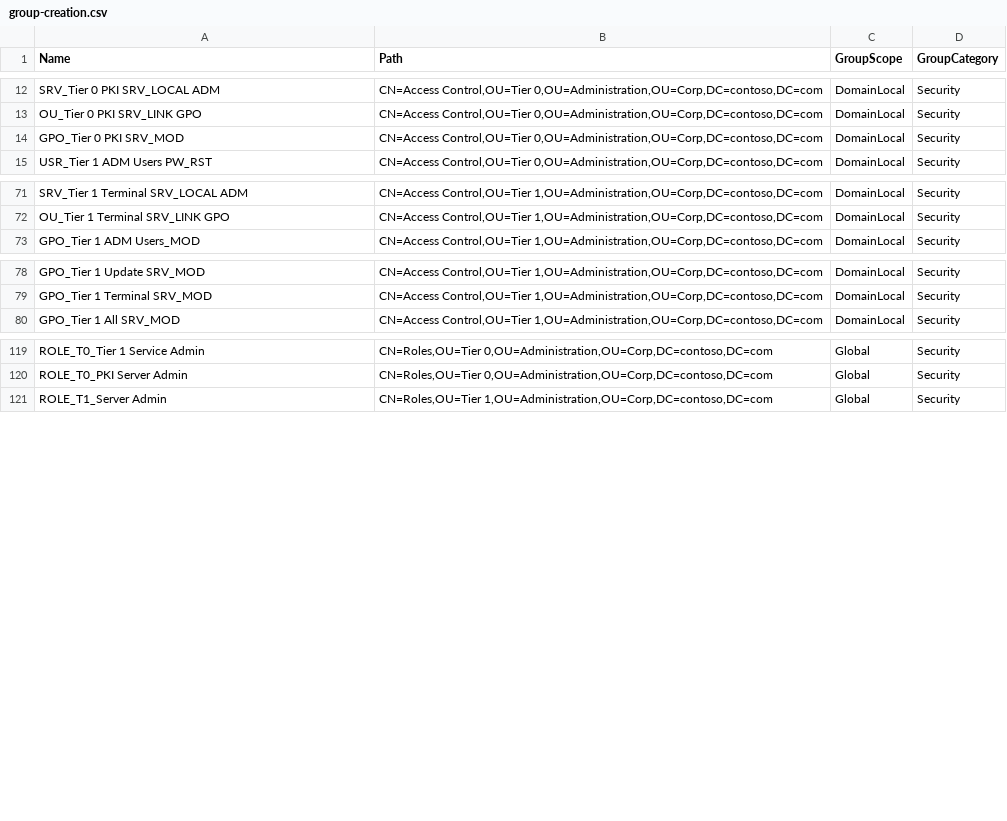
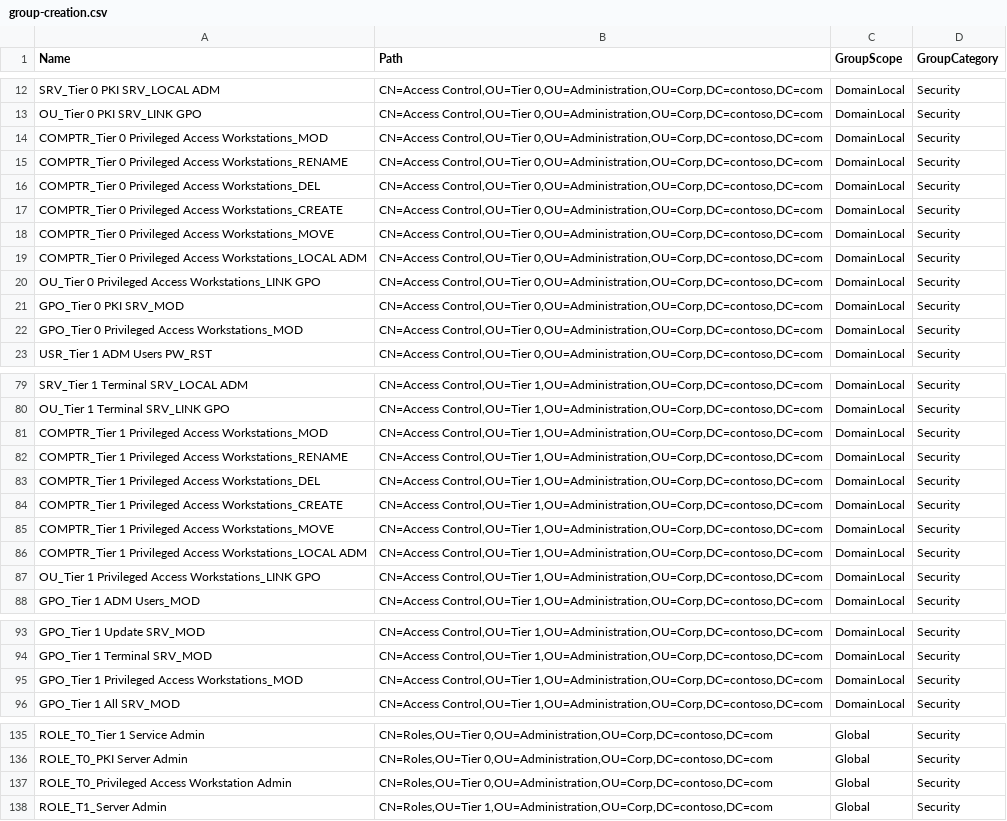
Before and after one commit to SalutAToi/AD-Tier-Administration, a CSV file: group-creation.csv, drawn as a sheet; only a part is shown, gaps mark what is left out; the diff covers the shown part only.

Commit message:
including privileged access workstations for tier 0 and 1

```diff
--- a/group-creation.csv
+++ b/group-creation.csv
@@ -13,3 +13,11 @@ SRV_Tier 0 PKI SRV_LOCAL ADM,"CN=Access Control,OU=Tier 0,OU=Administration,OU=C
 OU_Tier 0 PKI SRV_LINK GPO,"CN=Access Control,OU=Tier 0,OU=Administration,OU=Corp,DC=contoso,DC=com",DomainLocal,Security
+COMPTR_Tier 0 Privileged Access Workstations_MOD,"CN=Access Control,OU=Tier 0,OU=Administration,OU=Corp,DC=contoso,DC=com",DomainLocal,Security
+COMPTR_Tier 0 Privileged Access Workstations_RENAME,"CN=Access Control,OU=Tier 0,OU=Administration,OU=Corp,DC=contoso,DC=com",DomainLocal,Security
+COMPTR_Tier 0 Privileged Access Workstations_DEL,"CN=Access Control,OU=Tier 0,OU=Administration,OU=Corp,DC=contoso,DC=com",DomainLocal,Security
+COMPTR_Tier 0 Privileged Access Workstations_CREATE,"CN=Access Control,OU=Tier 0,OU=Administration,OU=Corp,DC=contoso,DC=com",DomainLocal,Security
+COMPTR_Tier 0 Privileged Access Workstations_MOVE,"CN=Access Control,OU=Tier 0,OU=Administration,OU=Corp,DC=contoso,DC=com",DomainLocal,Security
+COMPTR_Tier 0 Privileged Access Workstations_LOCAL ADM,"CN=Access Control,OU=Tier 0,OU=Administration,OU=Corp,DC=contoso,DC=com",DomainLocal,Security
+OU_Tier 0 Privileged Access Workstations_LINK GPO,"CN=Access Control,OU=Tier 0,OU=Administration,OU=Corp,DC=contoso,DC=com",DomainLocal,Security
 GPO_Tier 0 PKI SRV_MOD,"CN=Access Control,OU=Tier 0,OU=Administration,OU=Corp,DC=contoso,DC=com",DomainLocal,Security
+GPO_Tier 0 Privileged Access Workstations_MOD,"CN=Access Control,OU=Tier 0,OU=Administration,OU=Corp,DC=contoso,DC=com",DomainLocal,Security
 USR_Tier 1 ADM Users PW_RST,"CN=Access Control,OU=Tier 0,OU=Administration,OU=Corp,DC=contoso,DC=com",DomainLocal,Security
@@ -72,2 +80,9 @@ SRV_Tier 1 Terminal SRV_LOCAL ADM,"CN=Access Control,OU=Tier 1,OU=Administration
 OU_Tier 1 Terminal SRV_LINK GPO,"CN=Access Control,OU=Tier 1,OU=Administration,OU=Corp,DC=contoso,DC=com",DomainLocal,Security
+COMPTR_Tier 1 Privileged Access Workstations_MOD,"CN=Access Control,OU=Tier 1,OU=Administration,OU=Corp,DC=contoso,DC=com",DomainLocal,Security
+COMPTR_Tier 1 Privileged Access Workstations_RENAME,"CN=Access Control,OU=Tier 1,OU=Administration,OU=Corp,DC=contoso,DC=com",DomainLocal,Security
+COMPTR_Tier 1 Privileged Access Workstations_DEL,"CN=Access Control,OU=Tier 1,OU=Administration,OU=Corp,DC=contoso,DC=com",DomainLocal,Security
+COMPTR_Tier 1 Privileged Access Workstations_CREATE,"CN=Access Control,OU=Tier 1,OU=Administration,OU=Corp,DC=contoso,DC=com",DomainLocal,Security
+COMPTR_Tier 1 Privileged Access Workstations_MOVE,"CN=Access Control,OU=Tier 1,OU=Administration,OU=Corp,DC=contoso,DC=com",DomainLocal,Security
+COMPTR_Tier 1 Privileged Access Workstations_LOCAL ADM,"CN=Access Control,OU=Tier 1,OU=Administration,OU=Corp,DC=contoso,DC=com",DomainLocal,Security
+OU_Tier 1 Privileged Access Workstations_LINK GPO,"CN=Access Control,OU=Tier 1,OU=Administration,OU=Corp,DC=contoso,DC=com",DomainLocal,Security
 GPO_Tier 1 ADM Users_MOD,"CN=Access Control,OU=Tier 1,OU=Administration,OU=Corp,DC=contoso,DC=com",DomainLocal,Security
@@ -79,2 +94,3 @@ GPO_Tier 1 Update SRV_MOD,"CN=Access Control,OU=Tier 1,OU=Administration,OU=Corp
 GPO_Tier 1 Terminal SRV_MOD,"CN=Access Control,OU=Tier 1,OU=Administration,OU=Corp,DC=contoso,DC=com",DomainLocal,Security
+GPO_Tier 1 Privileged Access Workstations_MOD,"CN=Access Control,OU=Tier 1,OU=Administration,OU=Corp,DC=contoso,DC=com",DomainLocal,Security
 GPO_Tier 1 All SRV_MOD,"CN=Access Control,OU=Tier 1,OU=Administration,OU=Corp,DC=contoso,DC=com",DomainLocal,Security
@@ -120,2 +136,3 @@ ROLE_T0_Tier 1 Service Admin,"CN=Roles,OU=Tier 0,OU=Administration,OU=Corp,DC=co
 ROLE_T0_PKI Server Admin,"CN=Roles,OU=Tier 0,OU=Administration,OU=Corp,DC=contoso,DC=com",Global,Security
+ROLE_T0_Privileged Access Workstation Admin,"CN=Roles,OU=Tier 0,OU=Administration,OU=Corp,DC=contoso,DC=com",Global,Security
 ROLE_T1_Server Admin,"CN=Roles,OU=Tier 1,OU=Administration,OU=Corp,DC=contoso,DC=com",Global,Security
```
Also changed, not shown: 1 added row elsewhere in this file, group-membership.csv, 1 other file.
